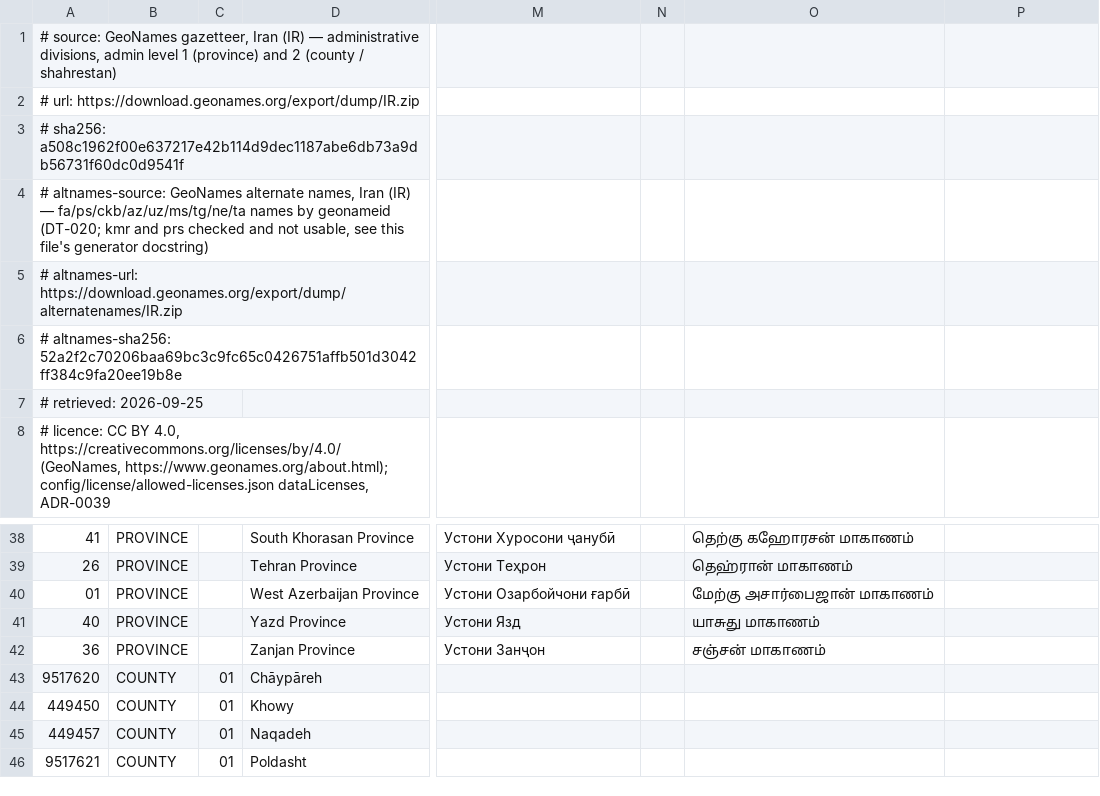
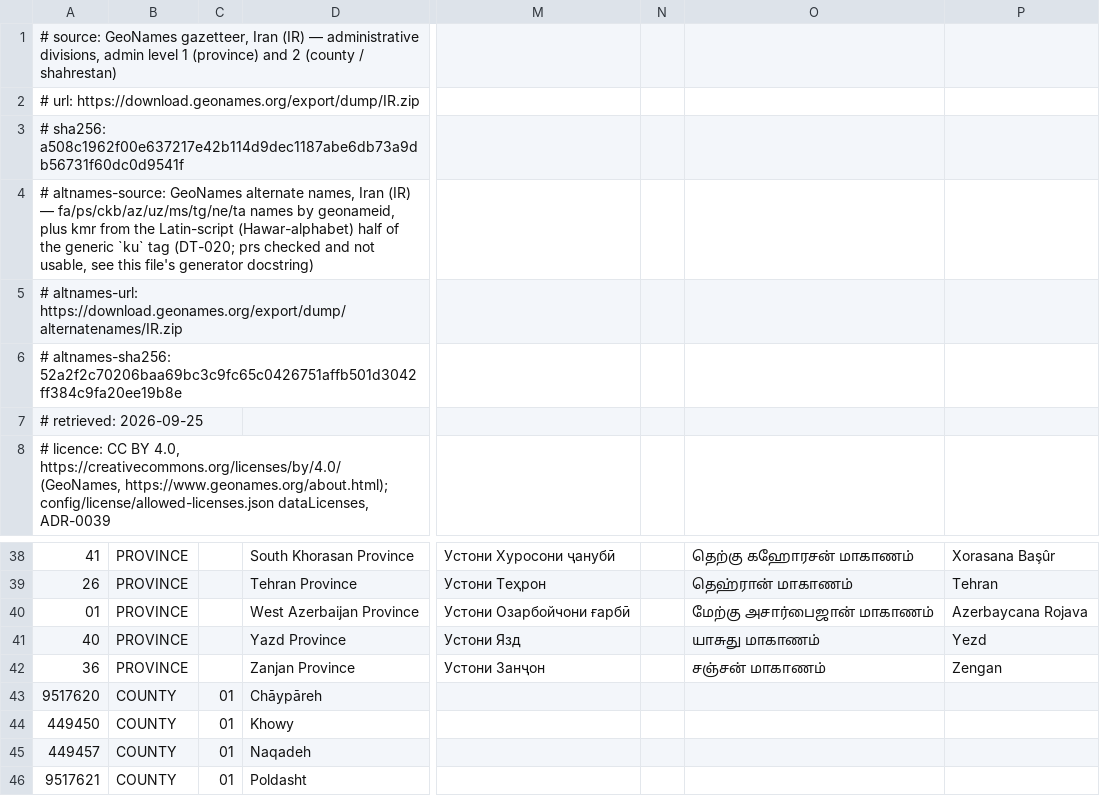
Before and after one commit to samansohani78/Taqvim, a TSV file: data/location/src/main/resources/ir/taqvim/data/location/iran-divisions.tsv, drawn as a sheet; only a part is shown, gaps mark what is left out; the diff covers the shown part only; the diff names each change by its address in the sheet, - before the commit and + after, or states it on an @@ line.

```diff
--- a/data/location/src/main/resources/ir/taqvim/data/location/iran-divisions.tsv
+++ b/data/location/src/main/resources/ir/taqvim/data/location/iran-divisions.tsv
-A4: …names by geonameid (DT-020; kmr and prs checked…
+A4: …names by geonameid, plus kmr from the Latin-script (Hawar-alphabet) half of the generic `ku` tag (DT-020; prs checked…
-P38: (empty)
+P38: Xorasana Başûr
-P39: (empty)
+P39: Tehran
-P40: (empty)
+P40: Azerbaycana Rojava
-P41: (empty)
+P41: Yezd
-P42: (empty)
+P42: Zengan
```
Also changed, not shown: 28 edited cells elsewhere in this file, 10 other files.
